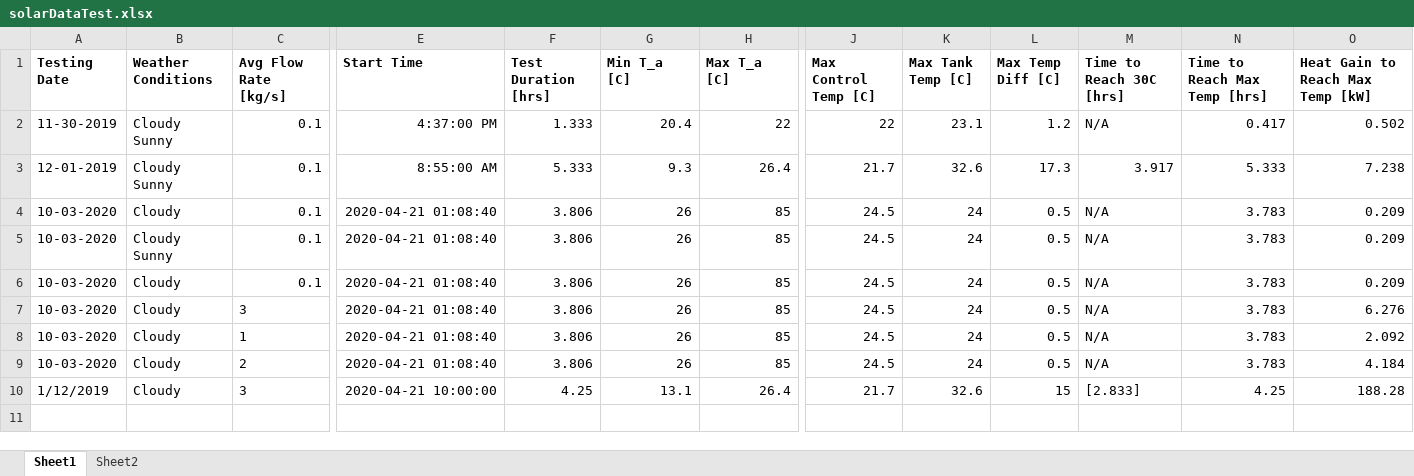
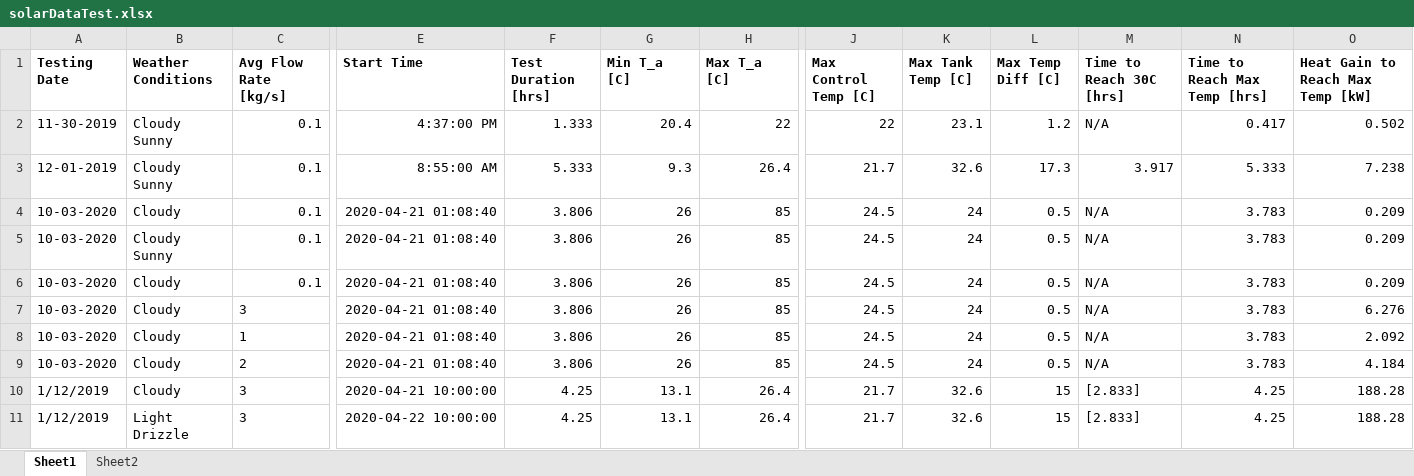
Before and after one commit to johnathantran/autotemplogger, an Excel workbook: Python Heat Transfer Analysis/solarDataTest.xlsx, sheet Sheet1, drawn as a sheet; only a part is shown, gaps mark what is left out; values as stored, in another font and other column widths than the file's, no borders; rows hold the shown columns only; the diff names each change by its address in the sheet, - before the commit and + after, or states it on an @@ line.

```diff
--- a/Python Heat Transfer Analysis/solarDataTest.xlsx (sheet Sheet1)
+++ b/Python Heat Transfer Analysis/solarDataTest.xlsx (sheet Sheet1)
+row 11: 1/12/2019 | Light Drizzle | 3 | 2020-04-22 10:00:00 | 4.25 | 13.1 | 26.4 | 21.7 | 32.6 | 15 | [2.833] | 4.25 | 188.28
```
Also changed, not shown: sheet Sheet2, Python Heat Transfer Analysis/solarData.xlsx, 6 other files.
